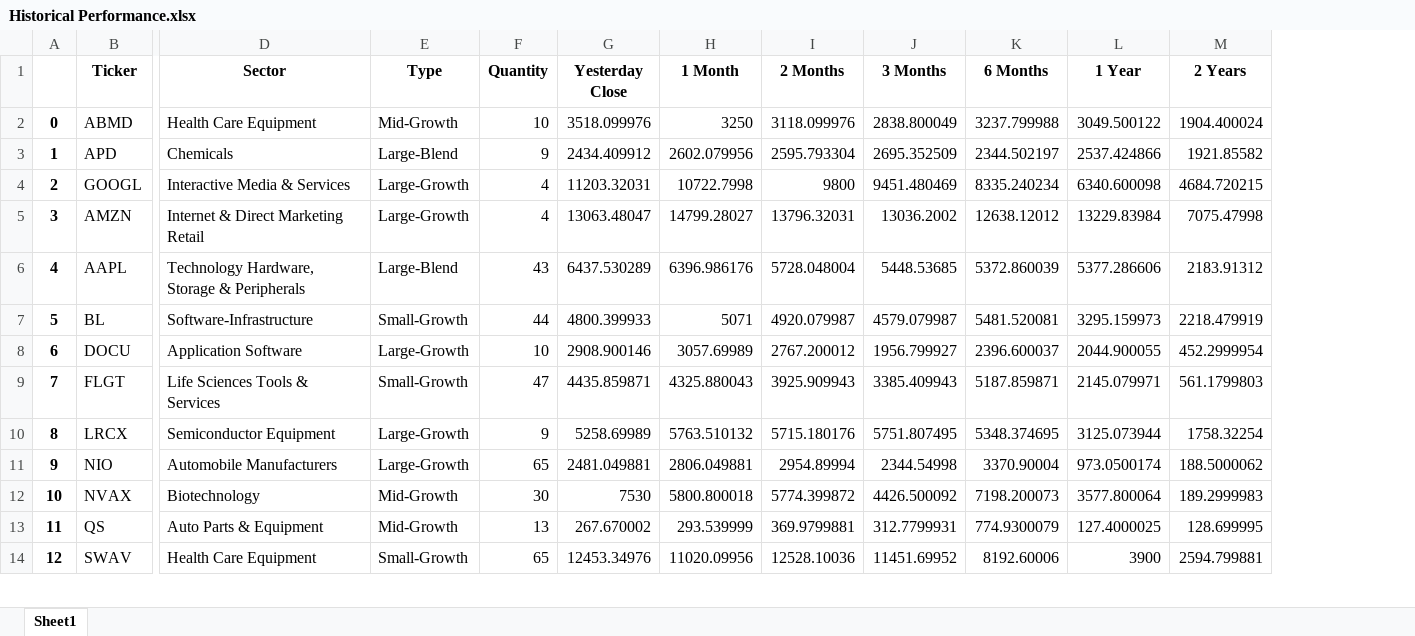
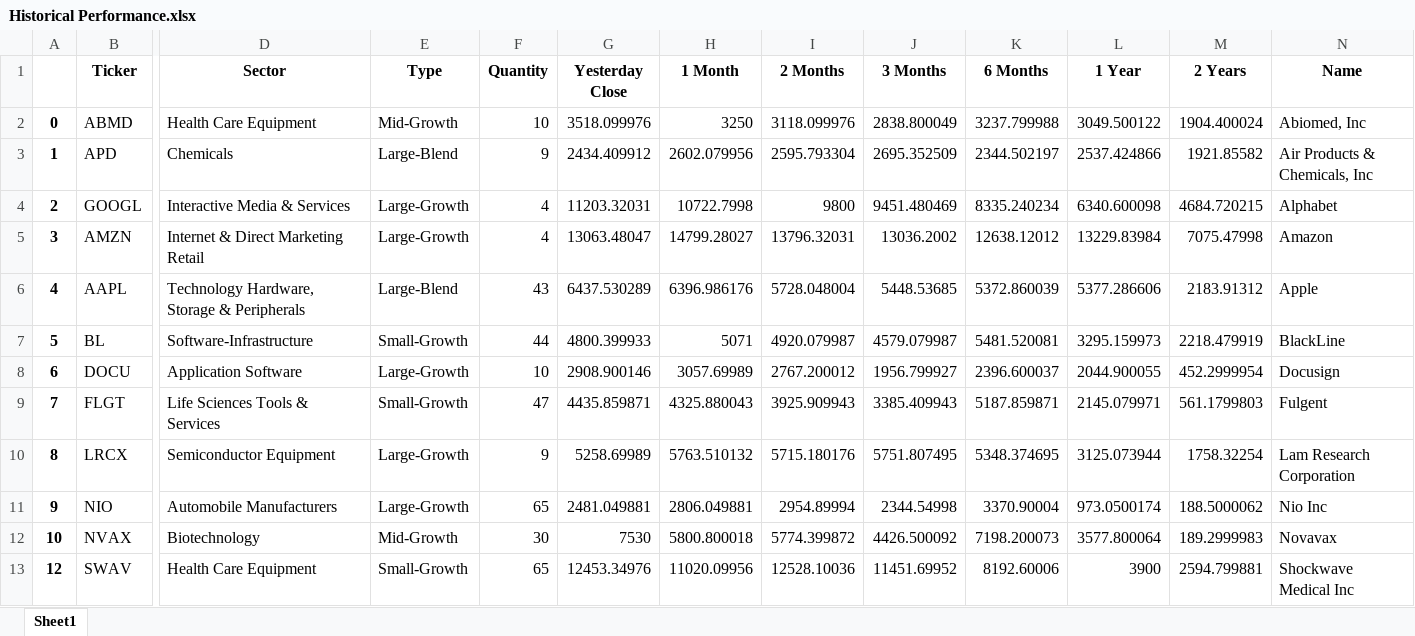
Before and after one commit to mrspiggot/Dash_Equity, an Excel workbook: assets/Historical Performance.xlsx, sheet Sheet1, drawn as a sheet; only a part is shown, gaps mark what is left out; values as stored, in another font and other column widths than the file's, no borders; removed rows and columns are numbered as before the commit, all else as after; rows hold the shown columns only; the diff names each change by its address in the sheet, - before the commit and + after, or states it on an @@ line.

```diff
--- a/assets/Historical Performance.xlsx (sheet Sheet1)
+++ b/assets/Historical Performance.xlsx (sheet Sheet1)
+column N (Name), rows 2-13: Abiomed, Inc | Air Products & Chemicals, Inc | Alphabet | Amazon | Apple | BlackLine | Docusign | Fulgent | Lam Research Corporation | Nio Inc | Novavax | Shockwave Medical Inc
-row 13: 11 | QS | Auto Parts & Equipment | Mid-Growth | 13 | 267.670002 | 293.539999 | 369.9799881 | 312.7799931 | 774.9300079 | 127.4000025 | 128.699995
```
Also changed, not shown: 3 other files.
